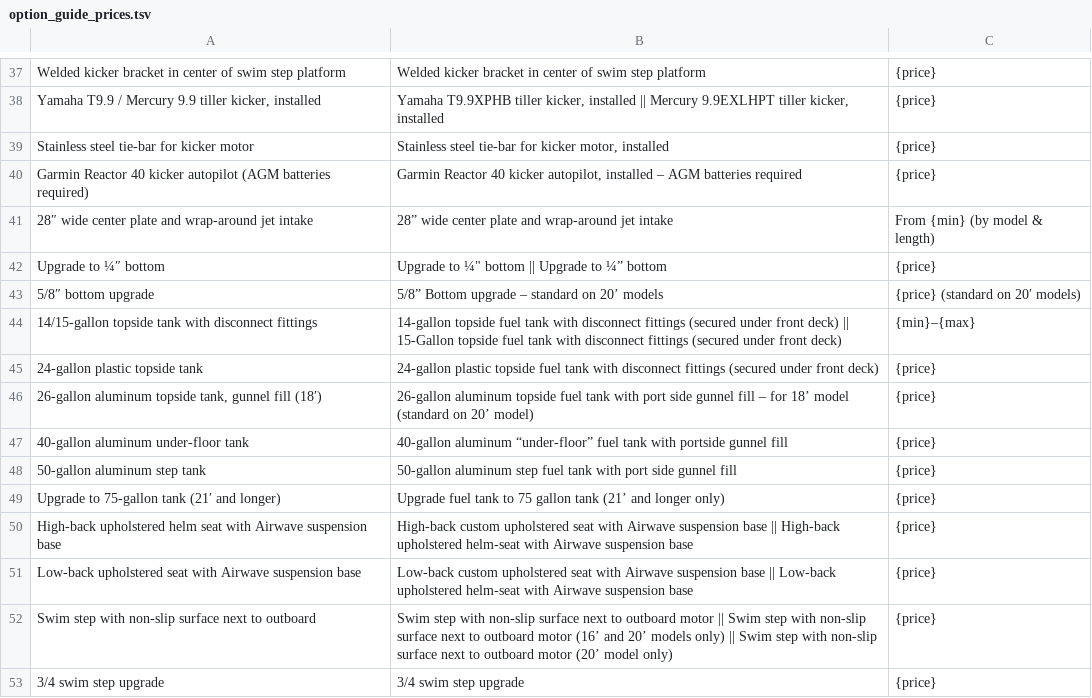
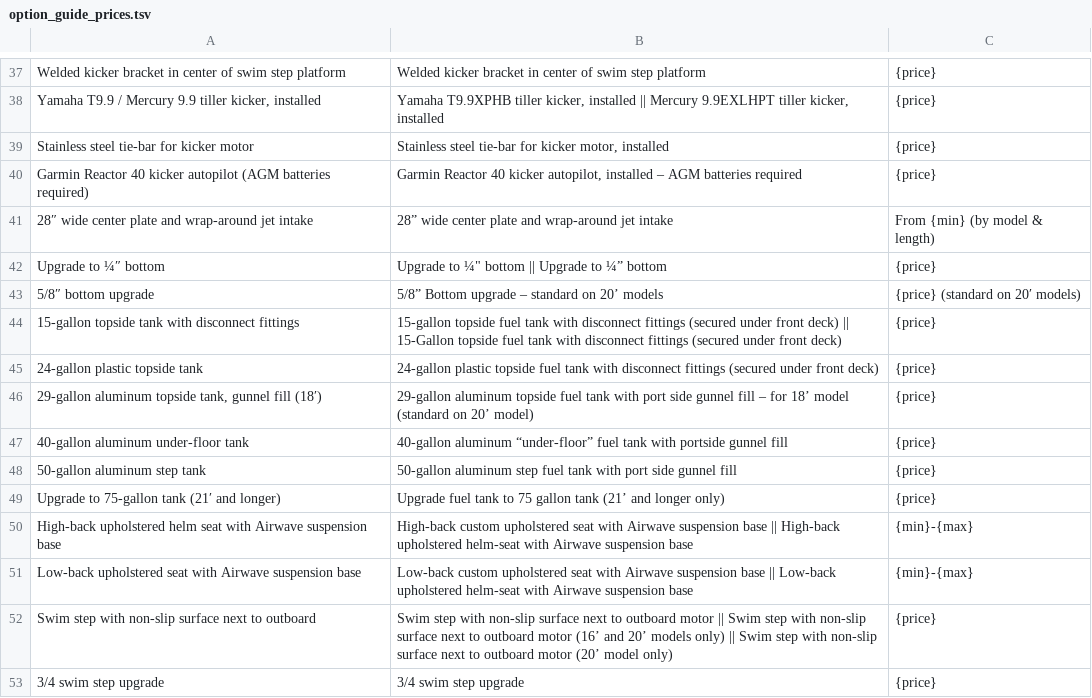
Before and after one commit to WooldridgeBoats/Website, a TSV file: _build/option_guide_prices.tsv, drawn as a sheet; only a part is shown, gaps mark what is left out.

```diff
--- a/_build/option_guide_prices.tsv
+++ b/_build/option_guide_prices.tsv
@@ -43,5 +43,5 @@ Upgrade to ¼″ bottom	Upgrade to ¼" bottom || Upgrade to ¼” bottom	{price}
 5/8″ bottom upgrade	5/8” Bottom upgrade – standard on 20’ models	{price} (standard on 20′ models)
-14/15-gallon topside tank with disconnect fittings	14-gallon topside fuel tank with disconnect fittings (secured under front deck) || 15-Gallon topside fuel tank with disconnect fittings (secured under front deck)	{min}–{max}
+15-gallon topside tank with disconnect fittings	15-gallon topside fuel tank with disconnect fittings (secured under front deck) || 15-Gallon topside fuel tank with disconnect fittings (secured under front deck)	{price}
 24-gallon plastic topside tank	24-gallon plastic topside fuel tank with disconnect fittings (secured under front deck)	{price}
-26-gallon aluminum topside tank, gunnel fill (18′)	26-gallon aluminum topside fuel tank with port side gunnel fill – for 18’ model (standard on 20’ model)	{price}
+29-gallon aluminum topside tank, gunnel fill (18′)	29-gallon aluminum topside fuel tank with port side gunnel fill – for 18’ model (standard on 20’ model)	{price}
 40-gallon aluminum under-floor tank	40-gallon aluminum “under-floor” fuel tank with portside gunnel fill	{price}
@@ -49,4 +49,4 @@ Upgrade to ¼″ bottom	Upgrade to ¼" bottom || Upgrade to ¼” bottom	{price}
 Upgrade to 75-gallon tank (21′ and longer)	Upgrade fuel tank to 75 gallon tank (21’ and longer only)	{price}
-High-back upholstered helm seat with Airwave suspension base	High-back custom upholstered seat with Airwave suspension base || High-back upholstered helm-seat with Airwave suspension base	{price}
-Low-back upholstered seat with Airwave suspension base	Low-back custom upholstered seat with Airwave suspension base || Low-back upholstered helm-seat with Airwave suspension base	{price}
+High-back upholstered helm seat with Airwave suspension base	High-back custom upholstered seat with Airwave suspension base || High-back upholstered helm-seat with Airwave suspension base	{min}-{max}
+Low-back upholstered seat with Airwave suspension base	Low-back custom upholstered seat with Airwave suspension base || Low-back upholstered helm-seat with Airwave suspension base	{min}-{max}
 Swim step with non-slip surface next to outboard	Swim step with non-slip surface next to outboard motor || Swim step with non-slip surface next to outboard motor (16’ and 20’ models only) || Swim step with non-slip surface next to outboard motor (20’ model only)	{price}
```
